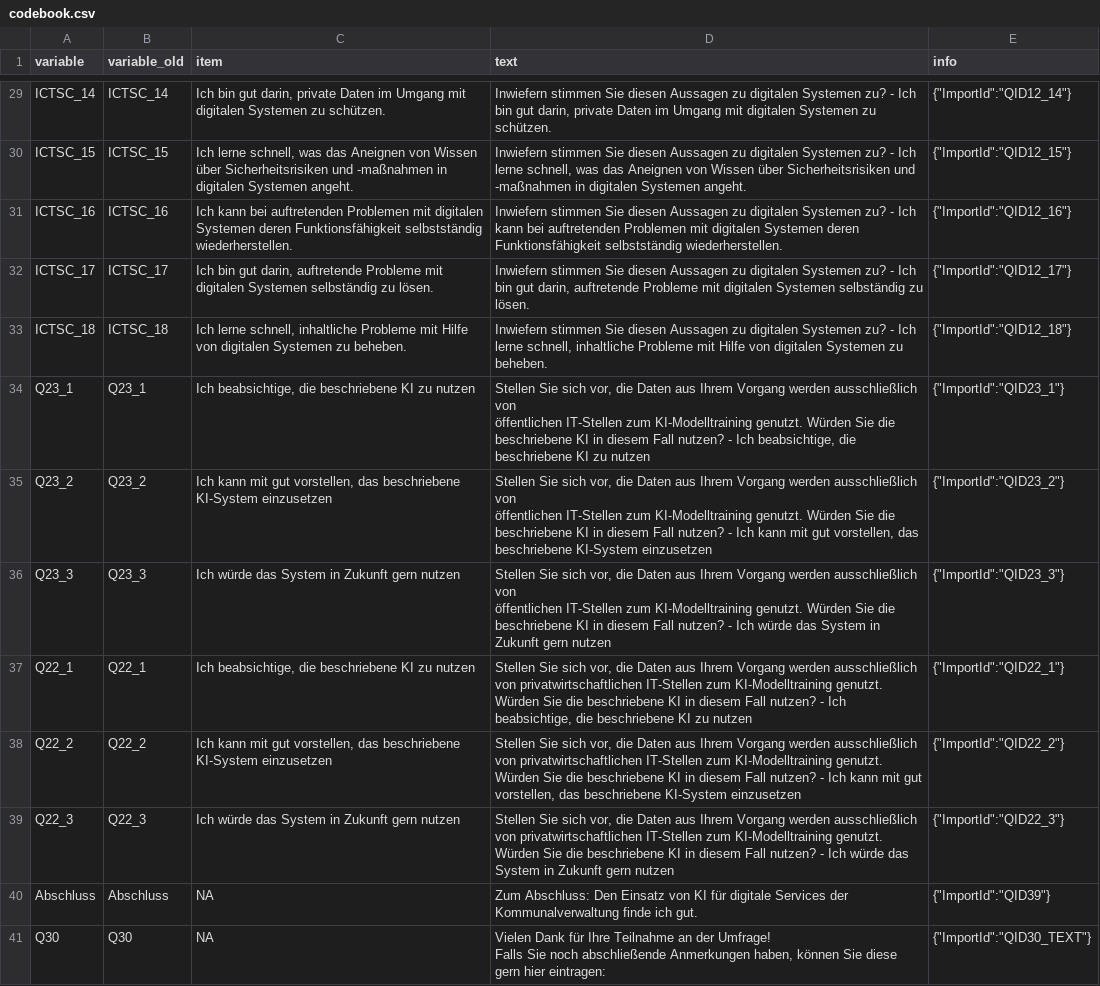
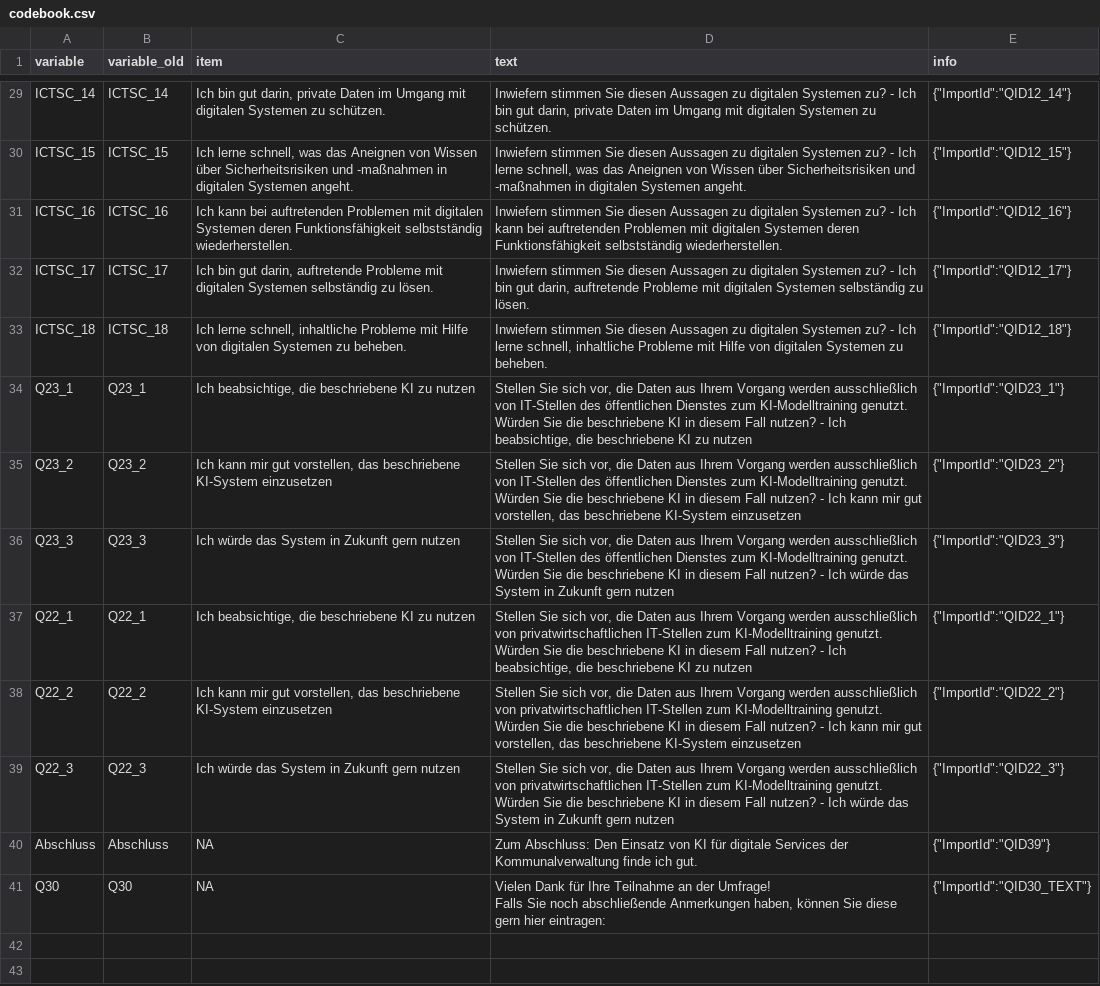
Before and after one commit to rwth-comm/WS2526Gruppe1, a CSV file: data/codebook.csv, drawn as a sheet; only a part is shown, gaps mark what is left out.

```diff
--- a/data/codebook.csv
+++ b/data/codebook.csv
@@ -33,10 +33,7 @@ ICTSC_17;ICTSC_17;Ich bin gut darin, auftretende Probleme mit digitalen Systemen
 ICTSC_18;ICTSC_18;Ich lerne schnell, inhaltliche Probleme mit Hilfe von digitalen Systemen zu beheben.;Inwiefern stimmen Sie diesen Aussagen zu digitalen Systemen zu? - Ich lerne schnell, inhaltliche Probleme mit Hilfe von digitalen Systemen zu beheben.;"{""ImportId"":""QID12_18""}"
-Q23_1;Q23_1;Ich beabsichtige, die beschriebene KI zu nutzen;"Stellen Sie sich vor, die Daten aus Ihrem Vorgang werden ausschließlich von
-öffentlichen IT-Stellen zum KI-Modelltraining genutzt. Würden Sie die beschriebene KI in diesem Fall nutzen? - Ich beabsichtige, die beschriebene KI zu nutzen";"{""ImportId"":""QID23_1""}"
-Q23_2;Q23_2;Ich kann mit gut vorstellen, das beschriebene KI-System einzusetzen;"Stellen Sie sich vor, die Daten aus Ihrem Vorgang werden ausschließlich von
-öffentlichen IT-Stellen zum KI-Modelltraining genutzt. Würden Sie die beschriebene KI in diesem Fall nutzen? - Ich kann mit gut vorstellen, das beschriebene KI-System einzusetzen";"{""ImportId"":""QID23_2""}"
-Q23_3;Q23_3;Ich würde das System in Zukunft gern nutzen;"Stellen Sie sich vor, die Daten aus Ihrem Vorgang werden ausschließlich von
-öffentlichen IT-Stellen zum KI-Modelltraining genutzt. Würden Sie die beschriebene KI in diesem Fall nutzen? - Ich würde das System in Zukunft gern nutzen";"{""ImportId"":""QID23_3""}"
+Q23_1;Q23_1;Ich beabsichtige, die beschriebene KI zu nutzen;Stellen Sie sich vor, die Daten aus Ihrem Vorgang werden ausschließlich von IT-Stellen des öffentlichen Dienstes zum KI-Modelltraining genutzt. Würden Sie die beschriebene KI in diesem Fall nutzen? - Ich beabsichtige, die beschriebene KI zu nutzen;"{""ImportId"":""QID23_1""}"
+Q23_2;Q23_2;Ich kann mir gut vorstellen, das beschriebene KI-System einzusetzen;Stellen Sie sich vor, die Daten aus Ihrem Vorgang werden ausschließlich von IT-Stellen des öffentlichen Dienstes zum KI-Modelltraining genutzt. Würden Sie die beschriebene KI in diesem Fall nutzen? - Ich kann mir gut vorstellen, das beschriebene KI-System einzusetzen;"{""ImportId"":""QID23_2""}"
+Q23_3;Q23_3;Ich würde das System in Zukunft gern nutzen;Stellen Sie sich vor, die Daten aus Ihrem Vorgang werden ausschließlich von IT-Stellen des öffentlichen Dienstes zum KI-Modelltraining genutzt. Würden Sie die beschriebene KI in diesem Fall nutzen? - Ich würde das System in Zukunft gern nutzen;"{""ImportId"":""QID23_3""}"
 Q22_1;Q22_1;Ich beabsichtige, die beschriebene KI zu nutzen;Stellen Sie sich vor, die Daten aus Ihrem Vorgang werden ausschließlich von privatwirtschaftlichen IT-Stellen zum KI-Modelltraining genutzt. Würden Sie die beschriebene KI in diesem Fall nutzen? - Ich beabsichtige, die beschriebene KI zu nutzen;"{""ImportId"":""QID22_1""}"
-Q22_2;Q22_2;Ich kann mit gut vorstellen, das beschriebene KI-System einzusetzen;Stellen Sie sich vor, die Daten aus Ihrem Vorgang werden ausschließlich von privatwirtschaftlichen IT-Stellen zum KI-Modelltraining genutzt. Würden Sie die beschriebene KI in diesem Fall nutzen? - Ich kann mit gut vorstellen, das beschriebene KI-System einzusetzen;"{""ImportId"":""QID22_2""}"
+Q22_2;Q22_2;Ich kann mir gut vorstellen, das beschriebene KI-System einzusetzen;Stellen Sie sich vor, die Daten aus Ihrem Vorgang werden ausschließlich von privatwirtschaftlichen IT-Stellen zum KI-Modelltraining genutzt. Würden Sie die beschriebene KI in diesem Fall nutzen? - Ich kann mir gut vorstellen, das beschriebene KI-System einzusetzen;"{""ImportId"":""QID22_2""}"
 Q22_3;Q22_3;Ich würde das System in Zukunft gern nutzen;Stellen Sie sich vor, die Daten aus Ihrem Vorgang werden ausschließlich von privatwirtschaftlichen IT-Stellen zum KI-Modelltraining genutzt. Würden Sie die beschriebene KI in diesem Fall nutzen? - Ich würde das System in Zukunft gern nutzen;"{""ImportId"":""QID22_3""}"
```
Also changed, not shown: data/codebook_final.csv, 16 other files.
